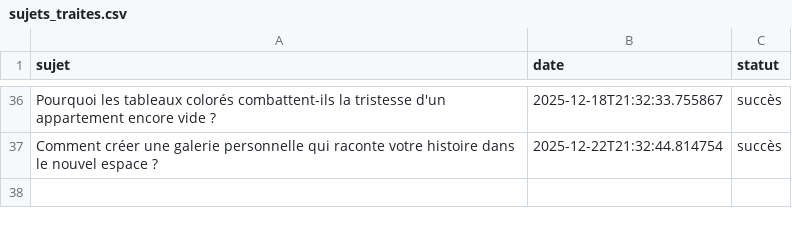
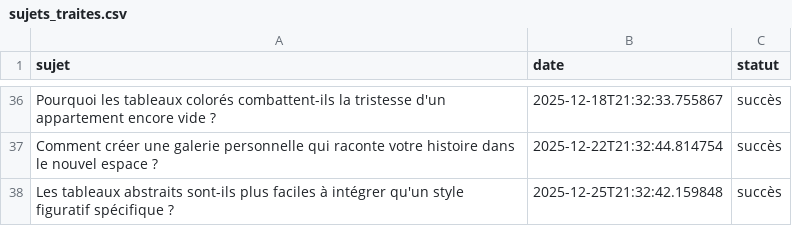
Before and after one commit to Metalosmose21/Appartement-1, a CSV file: sujets_traites.csv, drawn as a sheet; only a part is shown, gaps mark what is left out.

```diff
--- a/sujets_traites.csv
+++ b/sujets_traites.csv
@@ -37 +37,2 @@ Pourquoi les tableaux colorés combattent-ils la tristesse d'un appartement enco
 Comment créer une galerie personnelle qui raconte votre histoire dans le nouvel espace ?,2025-12-22T21:32:44.814754,succès
+Les tableaux abstraits sont-ils plus faciles à intégrer qu'un style figuratif spécifique ?,2025-12-25T21:32:42.159848,succès
```
Also changed, not shown: sujets.csv.
